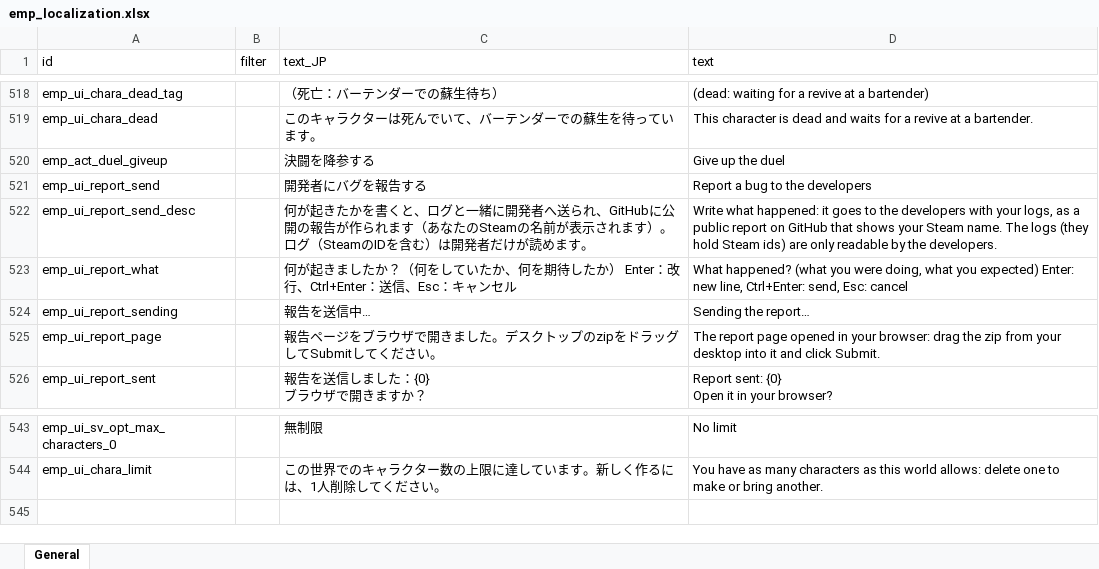
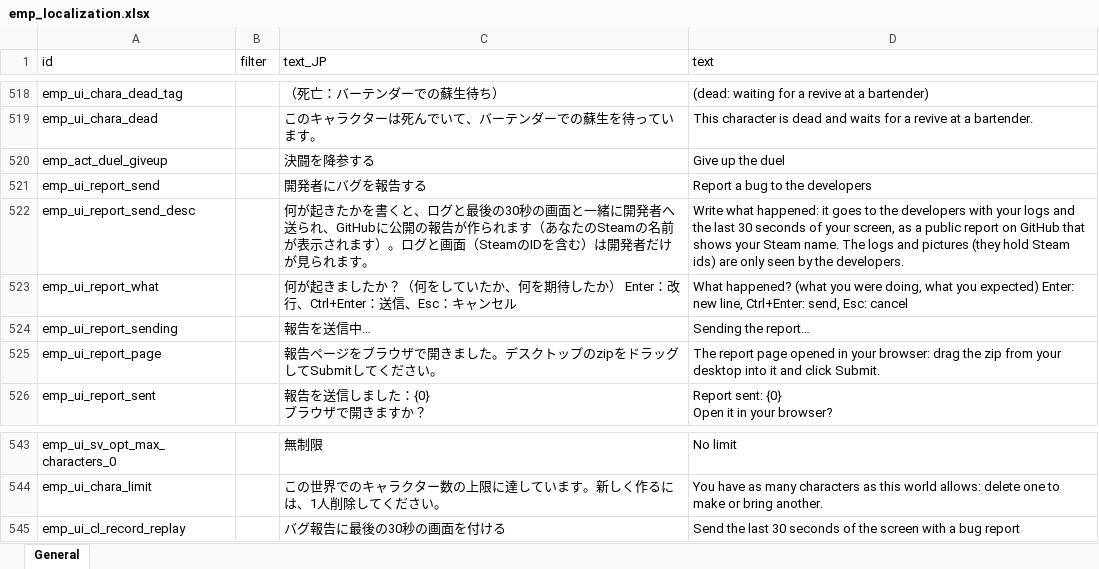
Before and after one commit to jeanfreger/elin-together-independence, an Excel workbook: package/LangMod/EN/emp_localization.xlsx, sheet General, drawn as a sheet; only a part is shown, gaps mark what is left out; values as stored, in another font and other column widths than the file's, no borders; the diff names each change by its address in the sheet, - before the commit and + after, or states it on an @@ line.

```diff
--- a/package/LangMod/EN/emp_localization.xlsx (sheet General)
+++ b/package/LangMod/EN/emp_localization.xlsx (sheet General)
-C522 (text_JP): …、ログと一緒に開発者へ送られ、GitHubに公開の報告が作られます（あなたのSteamの名前が表示されます）。ログ（SteamのIDを含む）は開発者だけが読めます。
+C522 (text_JP): …、ログと最後の30秒の画面と一緒に開発者へ送られ、GitHubに公開の報告が作られます（あなたのSteamの名前が表示されます）。ログと画面（SteamのIDを含む）は開発者だけが見られます。
-D522 (text): …with your logs, as a public report on GitHub that shows your Steam name. The logs (they hold Steam ids) are only readable by the…
+D522 (text): …with your logs and the last 30 seconds of your screen, as a public report on GitHub that shows your Steam name. The logs and pictures (they hold Steam ids) are only seen by the…
+row 545: emp_ui_cl_record_replay |  | バグ報告に最後の30秒の画面を付ける | Send the last 30 seconds of the screen with a bug report
```
Also changed, not shown: 6 other files.
